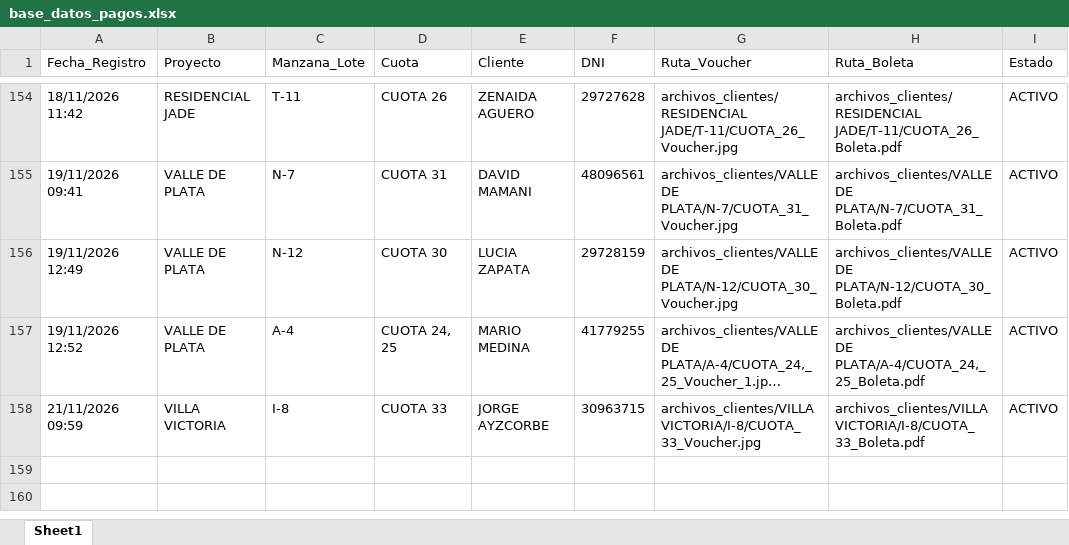
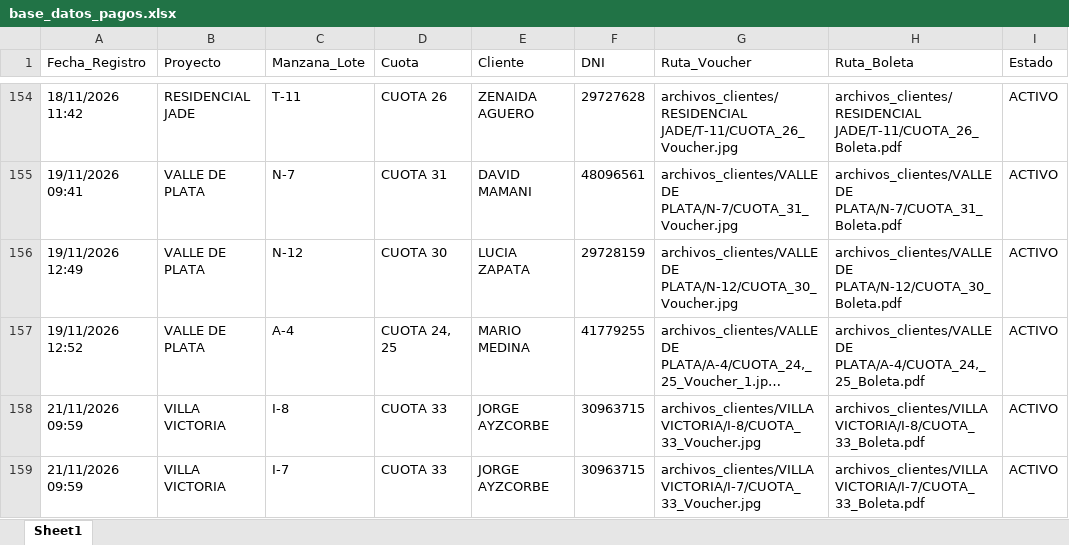
Before and after one commit to bryanflowers10-prog/portal-cobranzas-gr, an Excel workbook: base_datos_pagos.xlsx, sheet Sheet1, drawn as a sheet; only a part is shown, gaps mark what is left out; long unchanged cells end in …; values as stored, in another font and other column widths than the file's, no borders; the diff names each change by its address in the sheet, - before the commit and + after, or states it on an @@ line.

```diff
--- a/base_datos_pagos.xlsx (sheet Sheet1)
+++ b/base_datos_pagos.xlsx (sheet Sheet1)
+row 159: 21/11/2026 09:59 | VILLA VICTORIA | I-7 | CUOTA 33 | JORGE AYZCORBE | 30963715 | archivos_clientes/VILLA VICTORIA/I-7/CUOTA_33_Voucher.jpg | archivos_clientes/VILLA VICTORIA/I-7/CUOTA_33_Boleta.pdf | ACTIVO
```
Also changed, not shown: 3 other files.
